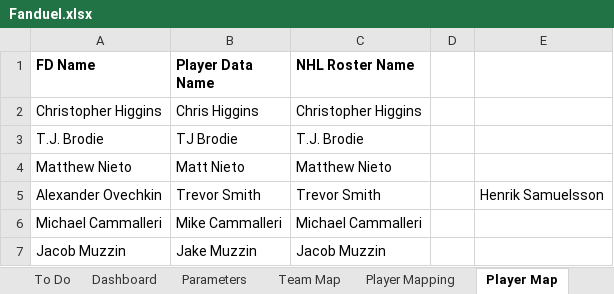
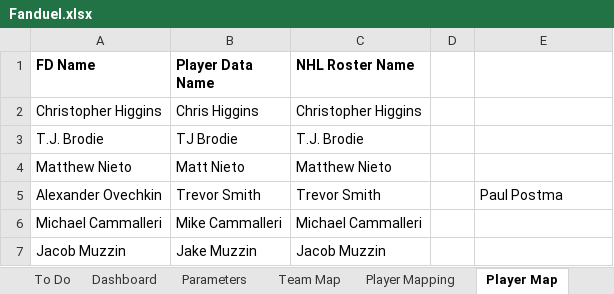
Before and after one commit to cole-maclean/fanduel, an Excel workbook: Fanduel.xlsx, sheet Player Map, drawn as a sheet; only a part is shown; values as stored, in another font and other column widths than the file's, no borders; the diff names each change by its address in the sheet, - before the commit and + after, or states it on an @@ line.

```diff
--- a/Fanduel.xlsx (sheet Player Map)
+++ b/Fanduel.xlsx (sheet Player Map)
-E5: Henrik Samuelsson
+E5: Paul Postma
```
Also changed, not shown: sheet Player Mapping, sheet Roster, sheet Parameters, charts or pictures, 27 other files.
